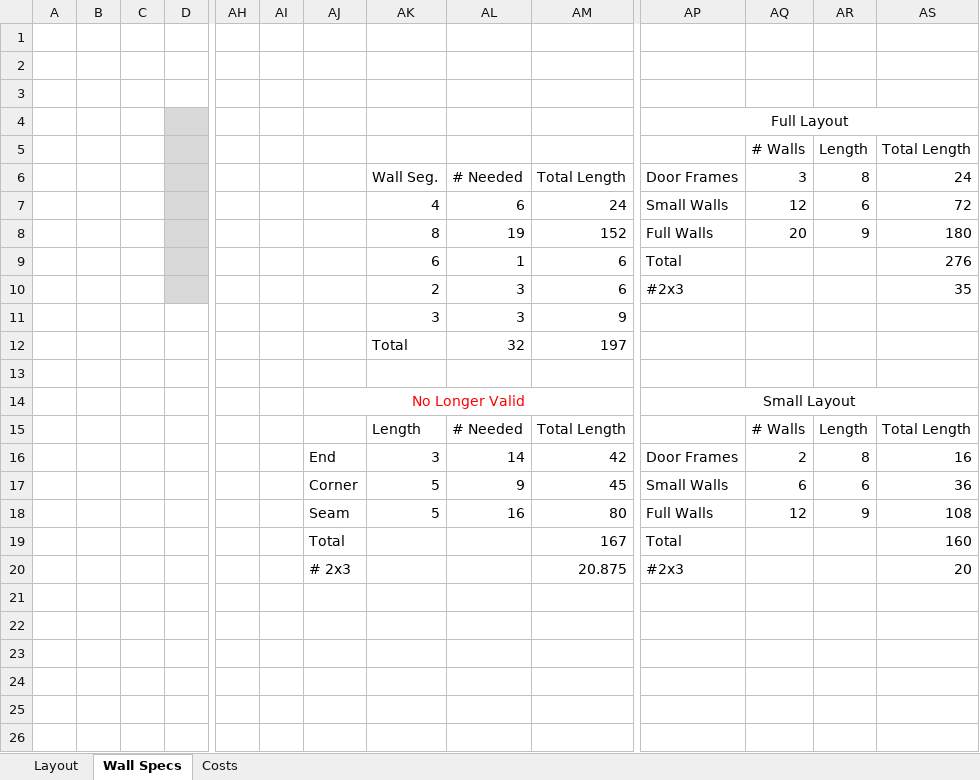
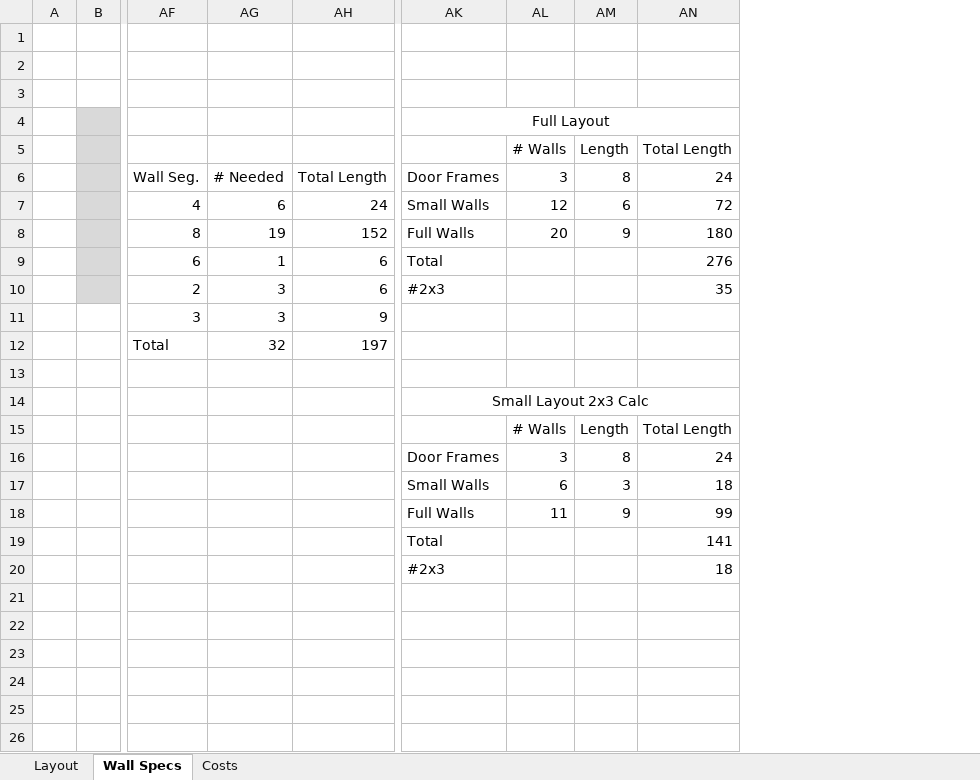
Before and after one commit to dtbinh/FlyNet, an Excel workbook: Technical/Testing/Final Flight Demo.xlsx, sheet Wall Specs, drawn as a sheet; only a part is shown, gaps mark what is left out; values as stored, in another font and other column widths than the file's, no borders; charts and pictures not drawn; removed rows and columns are numbered as before the commit, all else as after; rows hold the shown columns only; the diff names each change by its address in the sheet, - before the commit and + after, or states it on an @@ line.

Commit message:
Test Plan

```diff
--- a/Technical/Testing/Final Flight Demo.xlsx (sheet Wall Specs)
+++ b/Technical/Testing/Final Flight Demo.xlsx (sheet Wall Specs)
-column C, empty
-column D, empty
-column AH, empty
-column AI, empty
-column AJ, rows 14-16: No Longer Valid |  | End; row 20: # 2x3
-B4:B10 fill: none
+B4:B10 fill: #D9D9D9
-AK14: Small Layout
+AK14: Small Layout 2x3 Calc
-AF15: Length
+AF15: (empty)
-AG15: # Needed
+AG15: (empty)
-AH15: Total Length
+AH15: (empty)
-AF16: 3
+AF16: (empty)
-AG16: 14
+AG16: (empty)
-AH16: 42
+AH16: (empty)
-AL16: 2
+AL16: 3
-AN16: 16
+AN16: 24
-row 17:  |  |  |  |  |  | Corner | 5 | 9 | 45 | Small Walls | 6 | 6 | 36
-row 18:  |  |  |  |  |  | Seam | 5 | 16 | 80 | Full Walls | 12 | 9 | 108
-row 19:  |  |  |  |  |  | Total |  |  | 167 | Total |  |  | 160
+row 17:  |  |  |  |  | Small Walls | 6 | 3 | 18
+row 18:  |  |  |  |  | Full Walls | 11 | 9 | 99
+row 19:  |  |  |  |  | Total |  |  | 141
-AH20: 20.875
+AH20: (empty)
-AN20: 20
+AN20: 18
```
Also changed, not shown: formulas that keep their value, charts or pictures.
